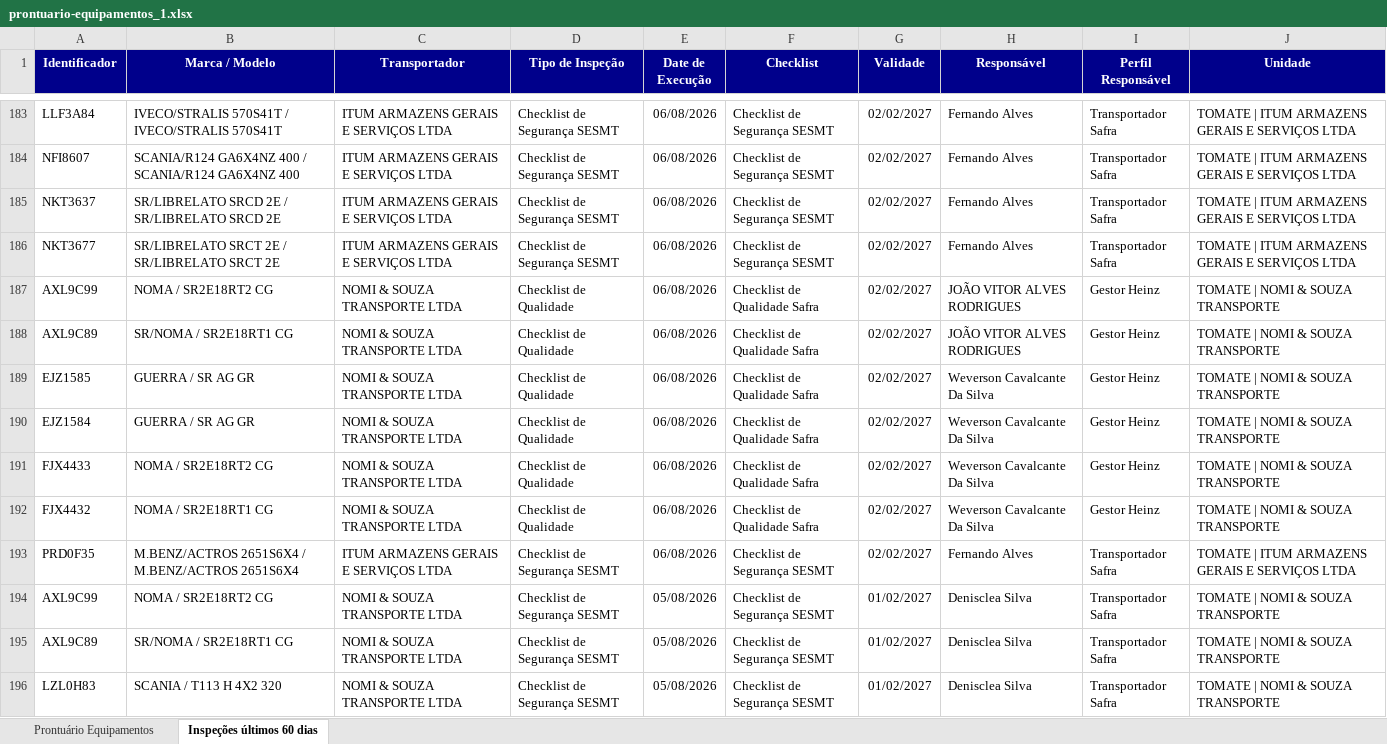
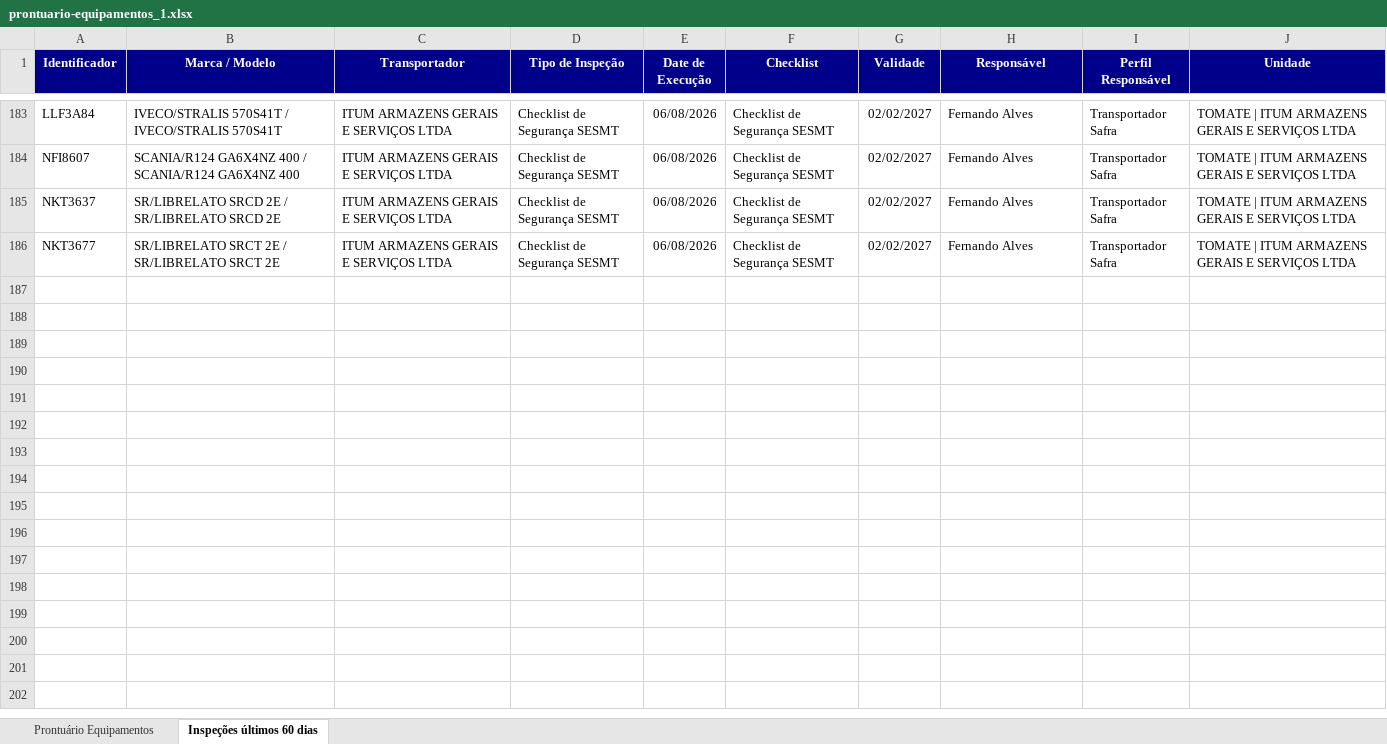
Before and after one commit to hannahfrotalegal/painel-frotalegal-heinz, an Excel workbook: dados/prontuario-equipamentos_1.xlsx, sheet Inspeções últimos 60 dias, drawn as a sheet; only a part is shown, gaps mark what is left out; values as stored, in another font and other column widths than the file's, no borders; the diff covers the shown part only; the diff names each change by its address in the sheet, - before the commit and + after, or states it on an @@ line.

Commit message:
Atualiza dados — extração 05/10/2026 08:20 (via painel)

```diff
--- a/dados/prontuario-equipamentos_1.xlsx (sheet Inspeções últimos 60 dias)
+++ b/dados/prontuario-equipamentos_1.xlsx (sheet Inspeções últimos 60 dias)
-row 187: AXL9C99 | NOMA / SR2E18RT2 CG | NOMI & SOUZA TRANSPORTE LTDA | Checklist de Qualidade | 06/08/2026 | Checklist de Qualidade Safra | 02/02/2027 | JOÃO VITOR ALVES RODRIGUES | Gestor Heinz | TOMATE | NOMI & SOUZA TRANSPORTE
-row 188: AXL9C89 | SR/NOMA / SR2E18RT1 CG | NOMI & SOUZA TRANSPORTE LTDA | Checklist de Qualidade | 06/08/2026 | Checklist de Qualidade Safra | 02/02/2027 | JOÃO VITOR ALVES RODRIGUES | Gestor Heinz | TOMATE | NOMI & SOUZA TRANSPORTE
-row 189: EJZ1585 | GUERRA / SR AG GR | NOMI & SOUZA TRANSPORTE LTDA | Checklist de Qualidade | 06/08/2026 | Checklist de Qualidade Safra | 02/02/2027 | Weverson Cavalcante Da Silva | Gestor Heinz | TOMATE | NOMI & SOUZA TRANSPORTE
-row 190: EJZ1584 | GUERRA / SR AG GR | NOMI & SOUZA TRANSPORTE LTDA | Checklist de Qualidade | 06/08/2026 | Checklist de Qualidade Safra | 02/02/2027 | Weverson Cavalcante Da Silva | Gestor Heinz | TOMATE | NOMI & SOUZA TRANSPORTE
-row 191: FJX4433 | NOMA / SR2E18RT2 CG | NOMI & SOUZA TRANSPORTE LTDA | Checklist de Qualidade | 06/08/2026 | Checklist de Qualidade Safra | 02/02/2027 | Weverson Cavalcante Da Silva | Gestor Heinz | TOMATE | NOMI & SOUZA TRANSPORTE
-row 192: FJX4432 | NOMA / SR2E18RT1 CG | NOMI & SOUZA TRANSPORTE LTDA | Checklist de Qualidade | 06/08/2026 | Checklist de Qualidade Safra | 02/02/2027 | Weverson Cavalcante Da Silva | Gestor Heinz | TOMATE | NOMI & SOUZA TRANSPORTE
-row 193: PRD0F35 | M.BENZ/ACTROS 2651S6X4 / M.BENZ/ACTROS 2651S6X4 | ITUM ARMAZENS GERAIS E SERVIÇOS LTDA | Checklist de Segurança SESMT | 06/08/2026 | Checklist de Segurança SESMT | 02/02/2027 | Fernando Alves | Transportador Safra | TOMATE | ITUM ARMAZENS GERAIS E SERVIÇOS LTDA
-row 194: AXL9C99 | NOMA / SR2E18RT2 CG | NOMI & SOUZA TRANSPORTE LTDA | Checklist de Segurança SESMT | 05/08/2026 | Checklist de Segurança SESMT | 01/02/2027 | Denisclea Silva | Transportador Safra | TOMATE | NOMI & SOUZA TRANSPORTE
-row 195: AXL9C89 | SR/NOMA / SR2E18RT1 CG | NOMI & SOUZA TRANSPORTE LTDA | Checklist de Segurança SESMT | 05/08/2026 | Checklist de Segurança SESMT | 01/02/2027 | Denisclea Silva | Transportador Safra | TOMATE | NOMI & SOUZA TRANSPORTE
-row 196: LZL0H83 | SCANIA / T113 H 4X2 320 | NOMI & SOUZA TRANSPORTE LTDA | Checklist de Segurança SESMT | 05/08/2026 | Checklist de Segurança SESMT | 01/02/2027 | Denisclea Silva | Transportador Safra | TOMATE | NOMI & SOUZA TRANSPORTE
```
Also changed, not shown: 43 removed rows elsewhere in this sheet, sheet Prontuário Equipamentos.
